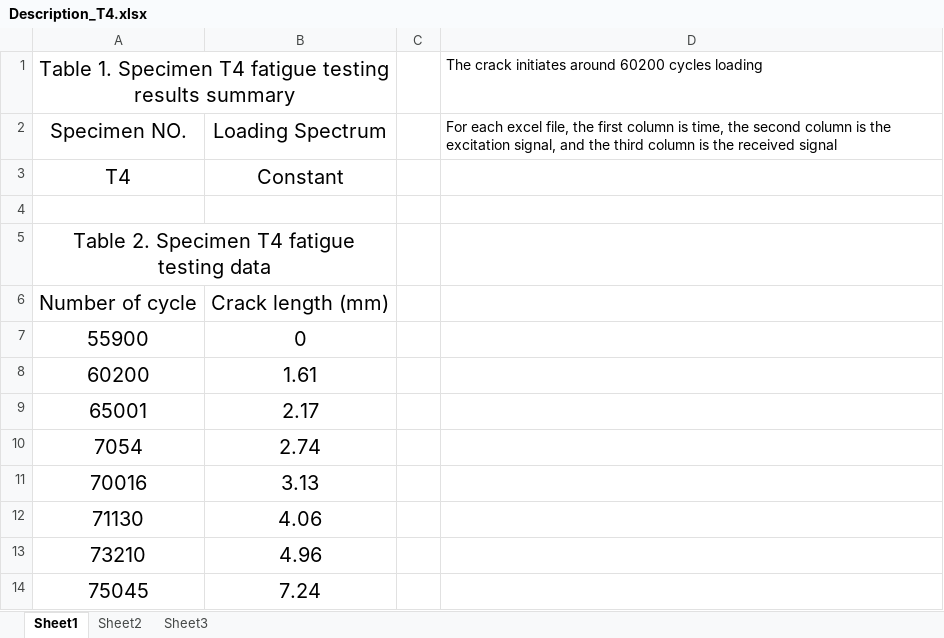
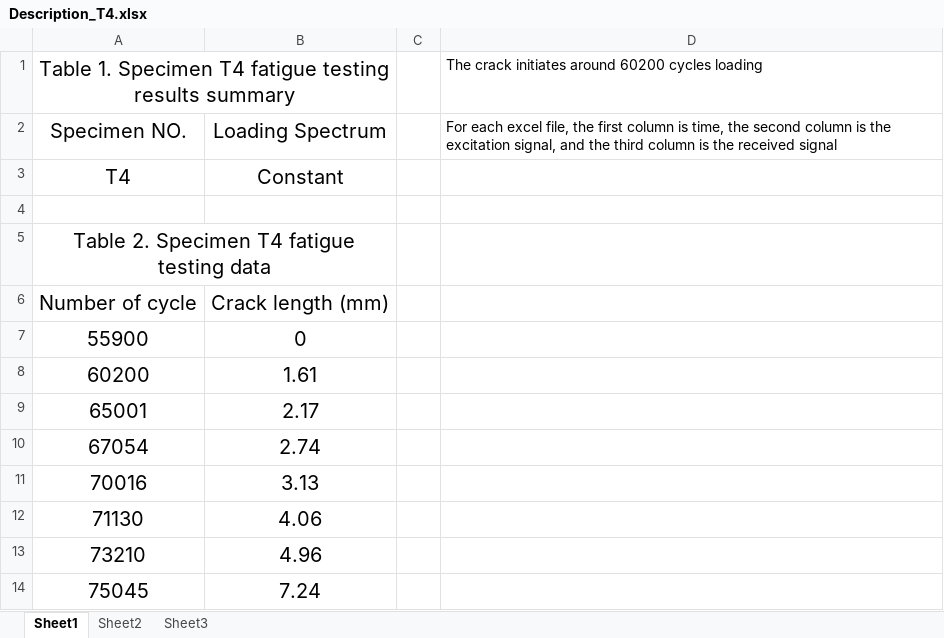
Before and after one commit to nikolaikk/Challenge, an Excel workbook: PHM2019_crack_growth_training_data/T4/Description_T4.xlsx, sheet Sheet1, drawn as a sheet; values as stored, in another font and other column widths than the file's, no borders; the diff names each change by its address in the sheet, - before the commit and + after, or states it on an @@ line.

```diff
--- a/PHM2019_crack_growth_training_data/T4/Description_T4.xlsx (sheet Sheet1)
+++ b/PHM2019_crack_growth_training_data/T4/Description_T4.xlsx (sheet Sheet1)
-A10: 7054
+A10: 67054
```
Also changed, not shown: 4 other files.
